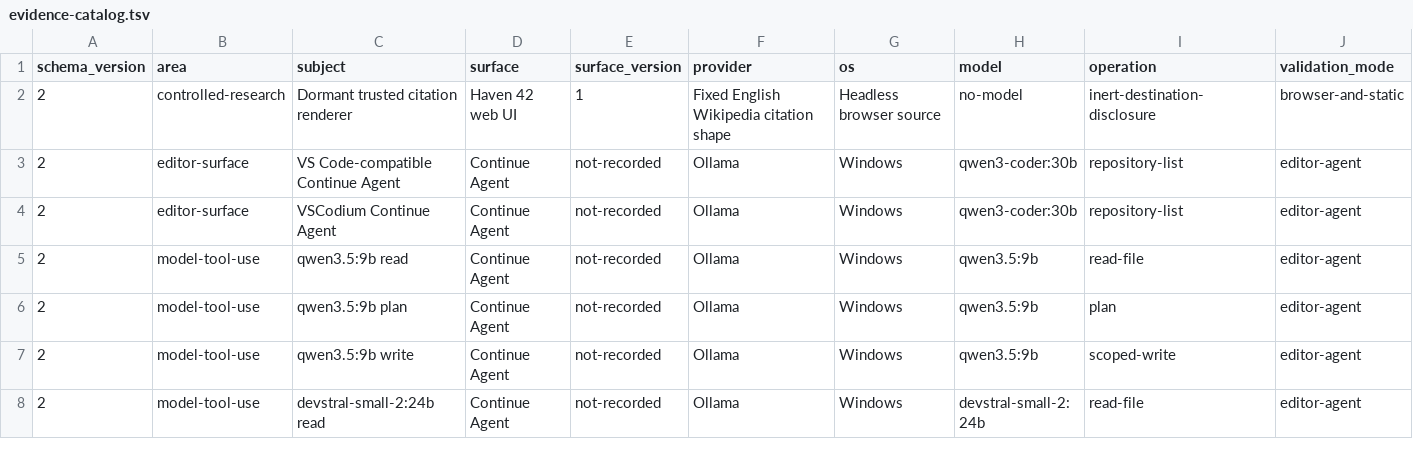
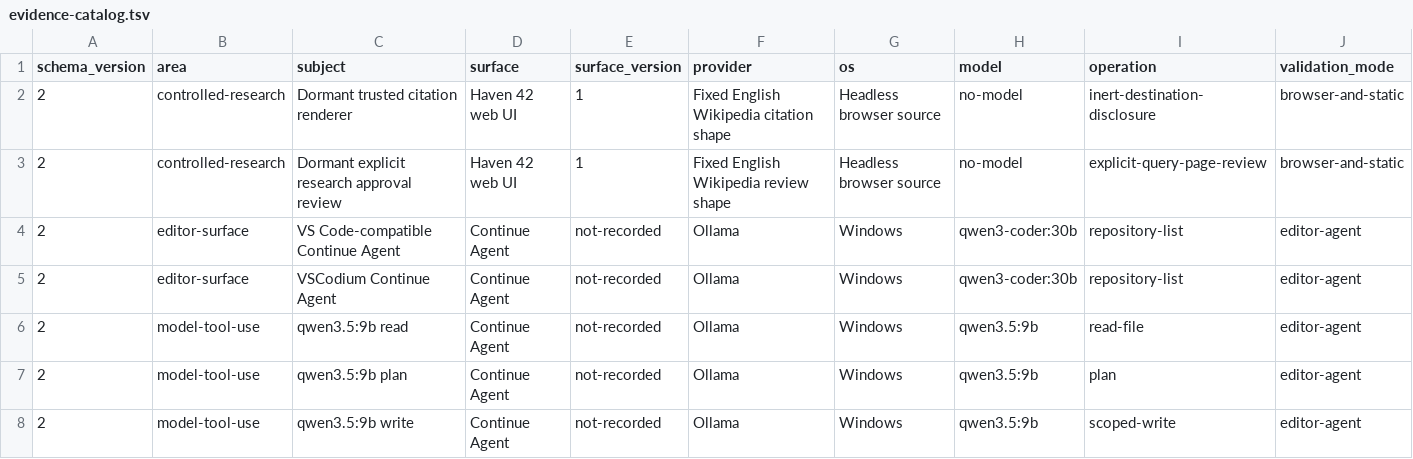
Before and after one commit to hysel/haven-42, a TSV file: config/evidence-catalog.tsv, drawn as a sheet; only a part is shown; the shorter side is filled out with more unchanged rows; rows hold the shown columns only; the diff covers the shown part only; the diff names each change by its address in the sheet, - before the commit and + after, or states it on an @@ line.

Commit message:
Add explicit web research approval review (#95)

```diff
--- a/config/evidence-catalog.tsv
+++ b/config/evidence-catalog.tsv
+row 3: 2 | controlled-research | Dormant explicit research approval review | Haven 42 web UI | 1 | Fixed English Wikipedia review shape | Headless browser source | no-model | explicit-query-page-review | browser-and-static
```
Also changed, not shown: 1 edited cell elsewhere in this file, config/wiki-sync.tsv, 19 other files.
